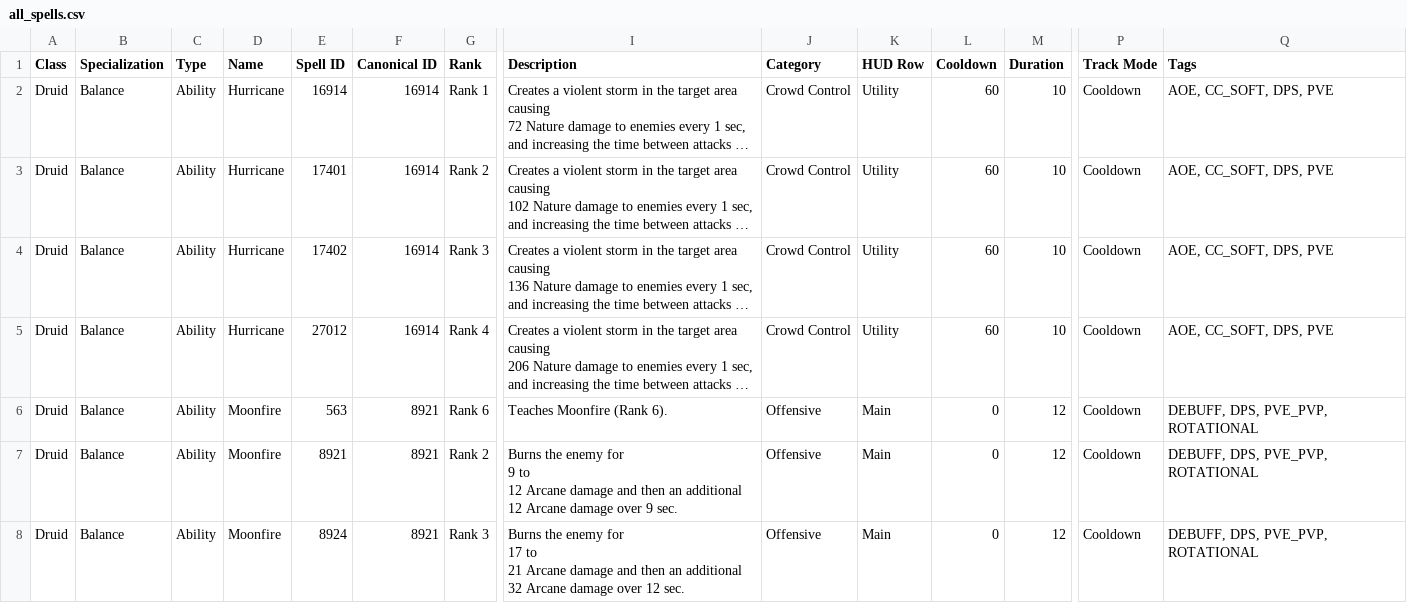
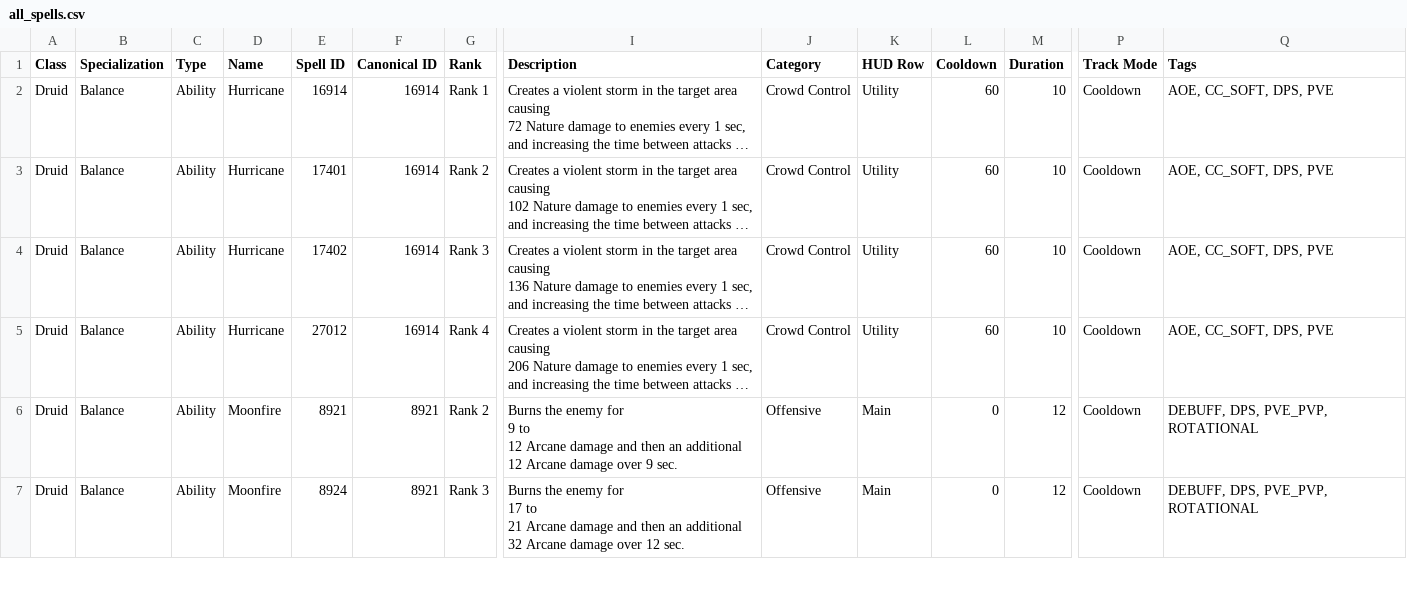
Before and after one commit to RetreatUI/RetreatUI-Addon, a CSV file: TBC/Data/generated/all_spells.csv, drawn as a sheet; only a part is shown, gaps mark what is left out; long unchanged cells end in …; rows hold the shown columns only; the diff names each change by its address in the sheet, - before the commit and + after, or states it on an @@ line.

```diff
--- a/TBC/Data/generated/all_spells.csv
+++ b/TBC/Data/generated/all_spells.csv
-row 6: Druid | Balance | Ability | Moonfire | 563 | 8921 | Rank 6 | Teaches Moonfire (Rank 6). | Offensive | Main | 0 | 12 | Cooldown | DEBUFF, DPS, PVE_PVP, ROTATIONAL
```
Also changed, not shown: TBC/Data/generated/druid.csv, TBC/Data/generated/missing_data.csv, 2 other files.
